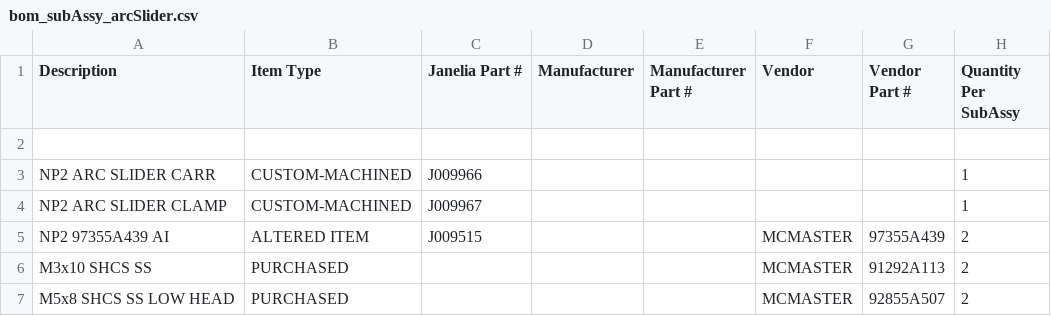
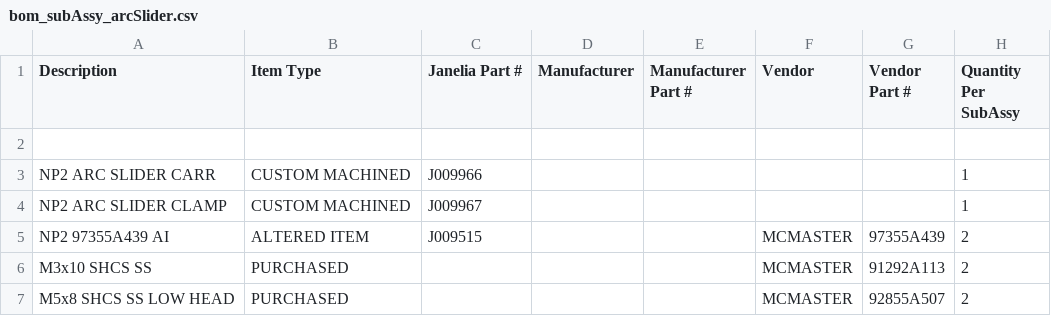
Before and after one commit to jonbarnold/mis-bom, a CSV file: bom/bom_subAssy_arcSlider.csv, drawn as a sheet.

Commit message:
make Item Type values consistent

```diff
--- a/bom/bom_subAssy_arcSlider.csv
+++ b/bom/bom_subAssy_arcSlider.csv
@@ -2,4 +2,4 @@ Description,Item Type,Janelia Part #,Manufacturer,Manufacturer Part #,Vendor,Ven
 ,,,,,,,
-NP2 ARC SLIDER CARR,CUSTOM-MACHINED,J009966,,,,,1
-NP2 ARC SLIDER CLAMP,CUSTOM-MACHINED,J009967,,,,,1
+NP2 ARC SLIDER CARR,CUSTOM MACHINED,J009966,,,,,1
+NP2 ARC SLIDER CLAMP,CUSTOM MACHINED,J009967,,,,,1
 NP2 97355A439 AI,ALTERED ITEM,J009515,,,MCMASTER,97355A439,2
```
Also changed, not shown: bom/bom_subAssy_maintenanceStand.csv.
